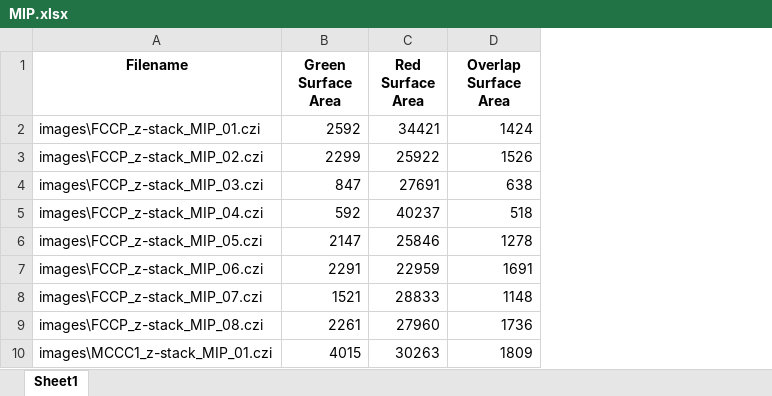
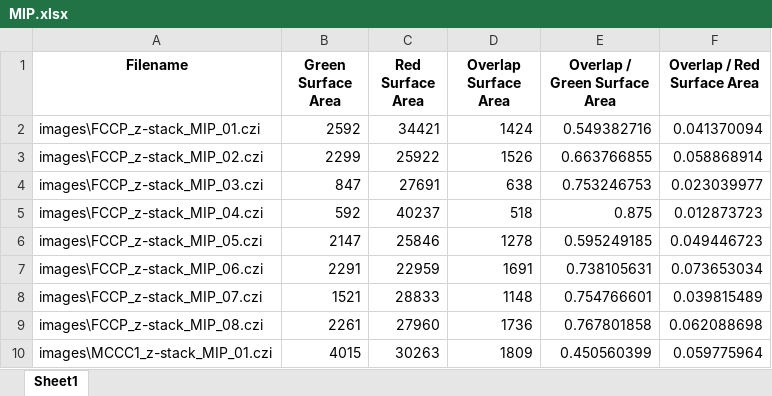
Before and after one commit to eleannakara/Kara-Lab, an Excel workbook: synuclein_inclusion_biogenesis_2024/image_analysis/mitophagy-analysis/MIP.xlsx, sheet Sheet1, drawn as a sheet; only a part is shown; values as stored, in another font and other column widths than the file's, no borders; the diff names each change by its address in the sheet, - before the commit and + after, or states it on an @@ line.

```diff
--- a/synuclein_inclusion_biogenesis_2024/image_analysis/mitophagy-analysis/MIP.xlsx (sheet Sheet1)
+++ b/synuclein_inclusion_biogenesis_2024/image_analysis/mitophagy-analysis/MIP.xlsx (sheet Sheet1)
+column E (Overlap / Green Surface Area), rows 2-10: 0.549382716 | 0.663766855 | 0.753246753 | 0.875 | 0.595249185 | 0.738105631 | 0.754766601 | 0.767801858 | 0.450560399
+column F (Overlap / Red Surface Area), rows 2-10: 0.041370094 | 0.058868914 | 0.023039977 | 0.012873723 | 0.049446723 | 0.073653034 | 0.039815489 | 0.062088698 | 0.059775964
```
Also changed, not shown: synuclein_inclusion_biogenesis_2024/image_analysis/mitophagy-analysis/Z_Stack.xlsx, synuclein_inclusion_biogenesis_2024/image_analysis/mitophagy-analysis/Z_Stack_Total.xlsx, 1 other file.
